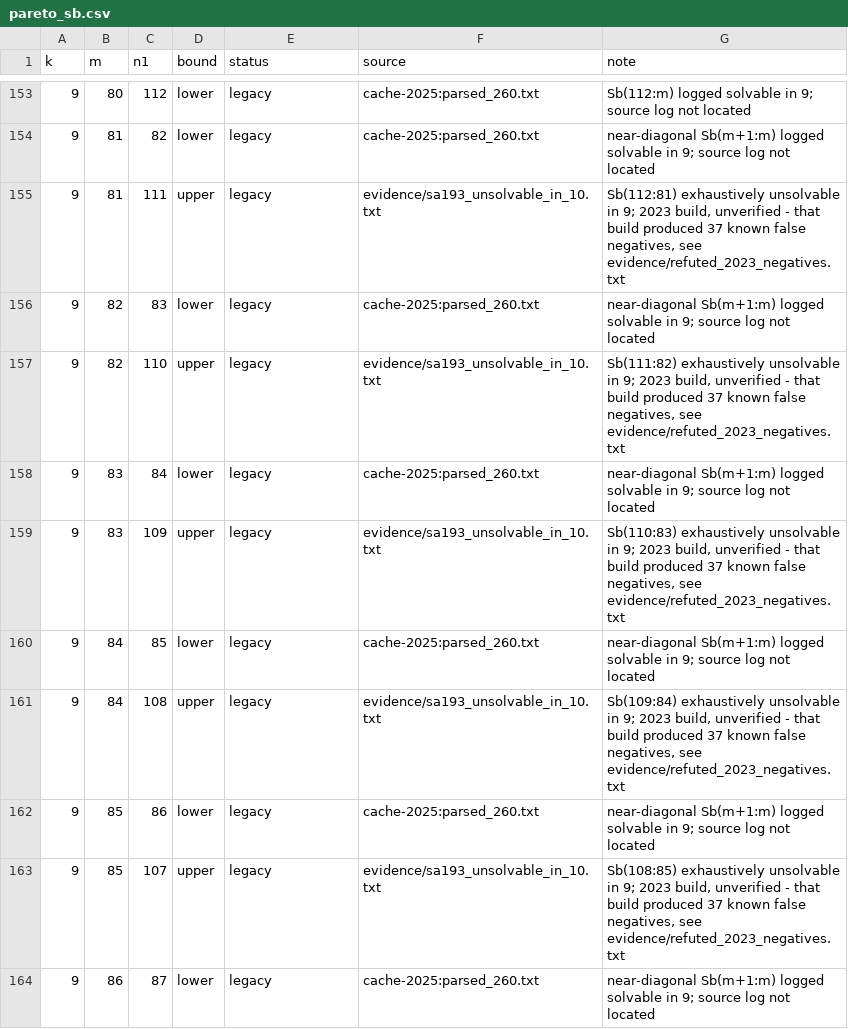
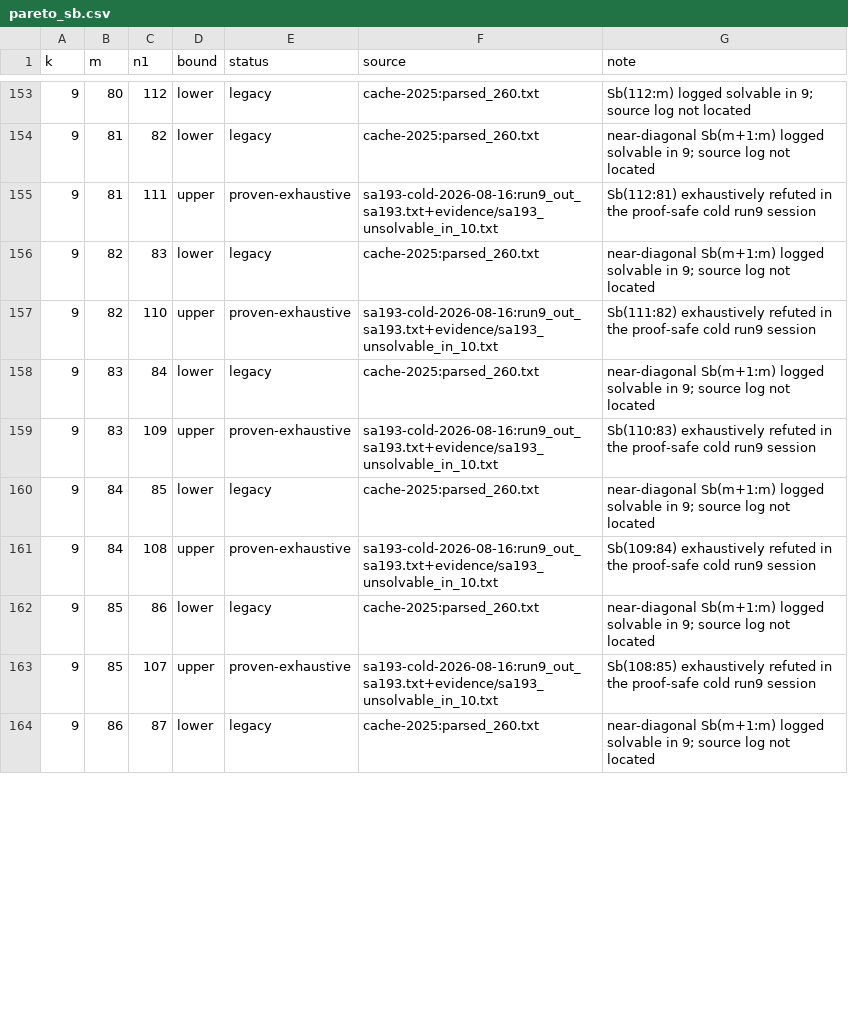
Before and after one commit to fedork/radio, a CSV file: data/pareto_sb.csv, drawn as a sheet; only a part is shown, gaps mark what is left out; the diff covers the shown part only.

```diff
--- a/data/pareto_sb.csv
+++ b/data/pareto_sb.csv
@@ -154,11 +154,11 @@ k,m,n1,bound,status,source,note
 9,81,82,lower,legacy,cache-2025:parsed_260.txt,near-diagonal Sb(m+1:m) logged solvable in 9; source log not located
-9,81,111,upper,legacy,evidence/sa193_unsolvable_in_10.txt,"Sb(112:81) exhaustively unsolvable in 9; 2023 build, unverified - that build produced 37 known false negatives, see evidence/refuted_2023_negatives.txt"
+9,81,111,upper,proven-exhaustive,sa193-cold-2026-08-16:run9_out_sa193.txt+evidence/sa193_unsolvable_in_10.txt,Sb(112:81) exhaustively refuted in the proof-safe cold run9 session
 9,82,83,lower,legacy,cache-2025:parsed_260.txt,near-diagonal Sb(m+1:m) logged solvable in 9; source log not located
-9,82,110,upper,legacy,evidence/sa193_unsolvable_in_10.txt,"Sb(111:82) exhaustively unsolvable in 9; 2023 build, unverified - that build produced 37 known false negatives, see evidence/refuted_2023_negatives.txt"
+9,82,110,upper,proven-exhaustive,sa193-cold-2026-08-16:run9_out_sa193.txt+evidence/sa193_unsolvable_in_10.txt,Sb(111:82) exhaustively refuted in the proof-safe cold run9 session
 9,83,84,lower,legacy,cache-2025:parsed_260.txt,near-diagonal Sb(m+1:m) logged solvable in 9; source log not located
-9,83,109,upper,legacy,evidence/sa193_unsolvable_in_10.txt,"Sb(110:83) exhaustively unsolvable in 9; 2023 build, unverified - that build produced 37 known false negatives, see evidence/refuted_2023_negatives.txt"
+9,83,109,upper,proven-exhaustive,sa193-cold-2026-08-16:run9_out_sa193.txt+evidence/sa193_unsolvable_in_10.txt,Sb(110:83) exhaustively refuted in the proof-safe cold run9 session
 9,84,85,lower,legacy,cache-2025:parsed_260.txt,near-diagonal Sb(m+1:m) logged solvable in 9; source log not located
-9,84,108,upper,legacy,evidence/sa193_unsolvable_in_10.txt,"Sb(109:84) exhaustively unsolvable in 9; 2023 build, unverified - that build produced 37 known false negatives, see evidence/refuted_2023_negatives.txt"
+9,84,108,upper,proven-exhaustive,sa193-cold-2026-08-16:run9_out_sa193.txt+evidence/sa193_unsolvable_in_10.txt,Sb(109:84) exhaustively refuted in the proof-safe cold run9 session
 9,85,86,lower,legacy,cache-2025:parsed_260.txt,near-diagonal Sb(m+1:m) logged solvable in 9; source log not located
-9,85,107,upper,legacy,evidence/sa193_unsolvable_in_10.txt,"Sb(108:85) exhaustively unsolvable in 9; 2023 build, unverified - that build produced 37 known false negatives, see evidence/refuted_2023_negatives.txt"
+9,85,107,upper,proven-exhaustive,sa193-cold-2026-08-16:run9_out_sa193.txt+evidence/sa193_unsolvable_in_10.txt,Sb(108:85) exhaustively refuted in the proof-safe cold run9 session
 9,86,87,lower,legacy,cache-2025:parsed_260.txt,near-diagonal Sb(m+1:m) logged solvable in 9; source log not located
```
Also changed, not shown: 33 edited cells elsewhere in this file, data/artifacts.csv, data/pareto_sa.csv, 15 other files.
